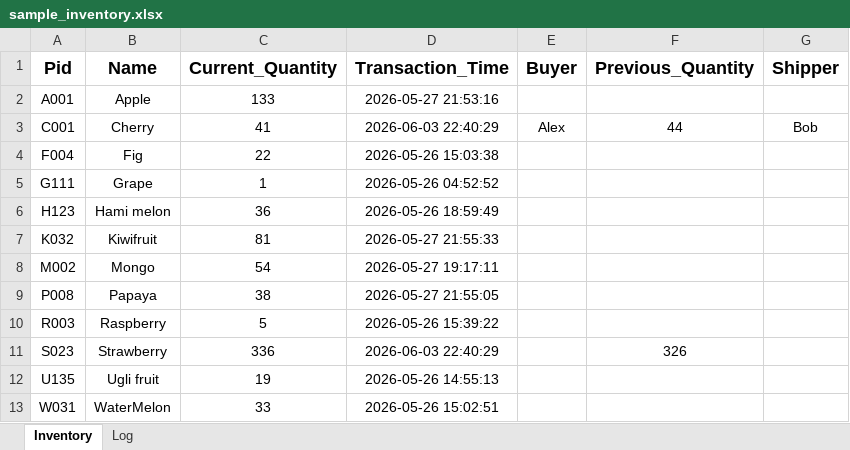
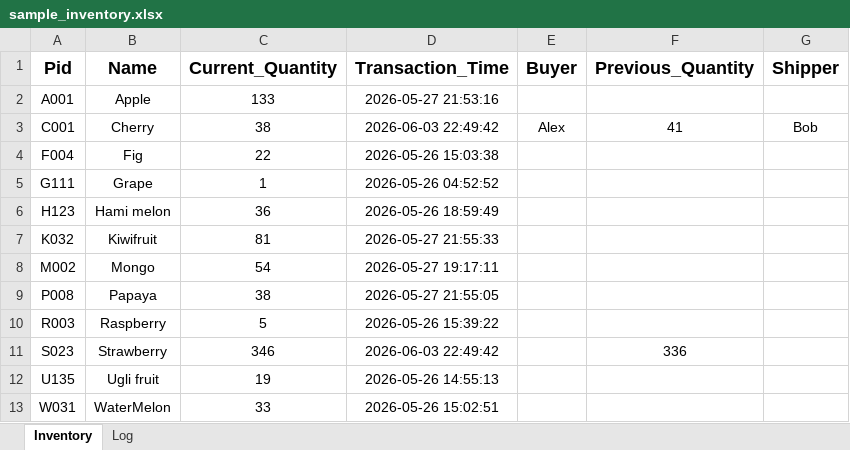
Before and after one commit to alextwtp/inventory-mysql, an Excel workbook: data/sample_inventory.xlsx, sheet Inventory, drawn as a sheet; values as stored, in another font and other column widths than the file's, no borders; the diff names each change by its address in the sheet, - before the commit and + after, or states it on an @@ line.

```diff
--- a/data/sample_inventory.xlsx (sheet Inventory)
+++ b/data/sample_inventory.xlsx (sheet Inventory)
-C3 (Current_Quantity): 41
+C3 (Current_Quantity): 38
-D3 (Transaction_Time): 2026-06-03 22:40:29
+D3 (Transaction_Time): 2026-06-03 22:49:42
-F3 (Previous_Quantity): 44
+F3 (Previous_Quantity): 41
-C11 (Current_Quantity): 336
+C11 (Current_Quantity): 346
-D11 (Transaction_Time): 2026-06-03 22:40:29
+D11 (Transaction_Time): 2026-06-03 22:49:42
-F11 (Previous_Quantity): 326
+F11 (Previous_Quantity): 336
```
Also changed, not shown: sheet Log, 2 other files.
